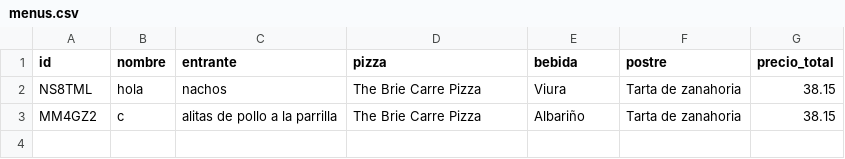
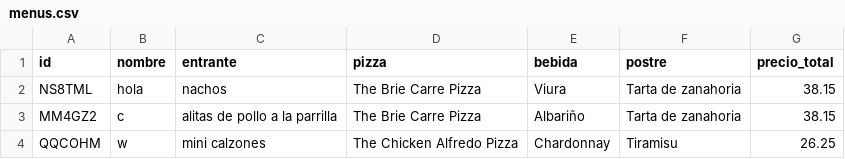
Before and after one commit to crltsnch/Patrones-Estructurales-23_24, a CSV file: Ejercicio 1/menus.csv, drawn as a sheet; the diff names each change by its address in the sheet, - before the commit and + after, or states it on an @@ line.

```diff
--- a/Ejercicio 1/menus.csv
+++ b/Ejercicio 1/menus.csv
+row 4: QQCOHM | w | mini calzones | The Chicken Alfredo Pizza | Chardonnay | Tiramisu | 26.25
```
Also changed, not shown: 1 other file.
